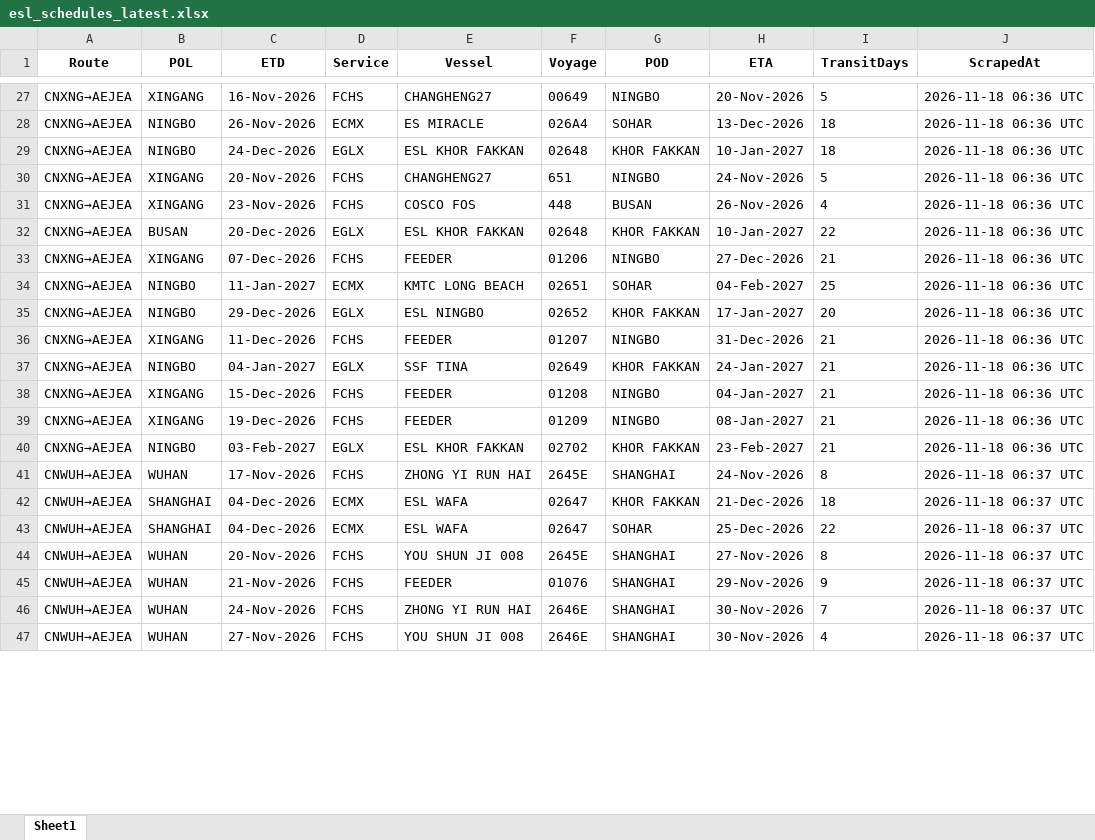
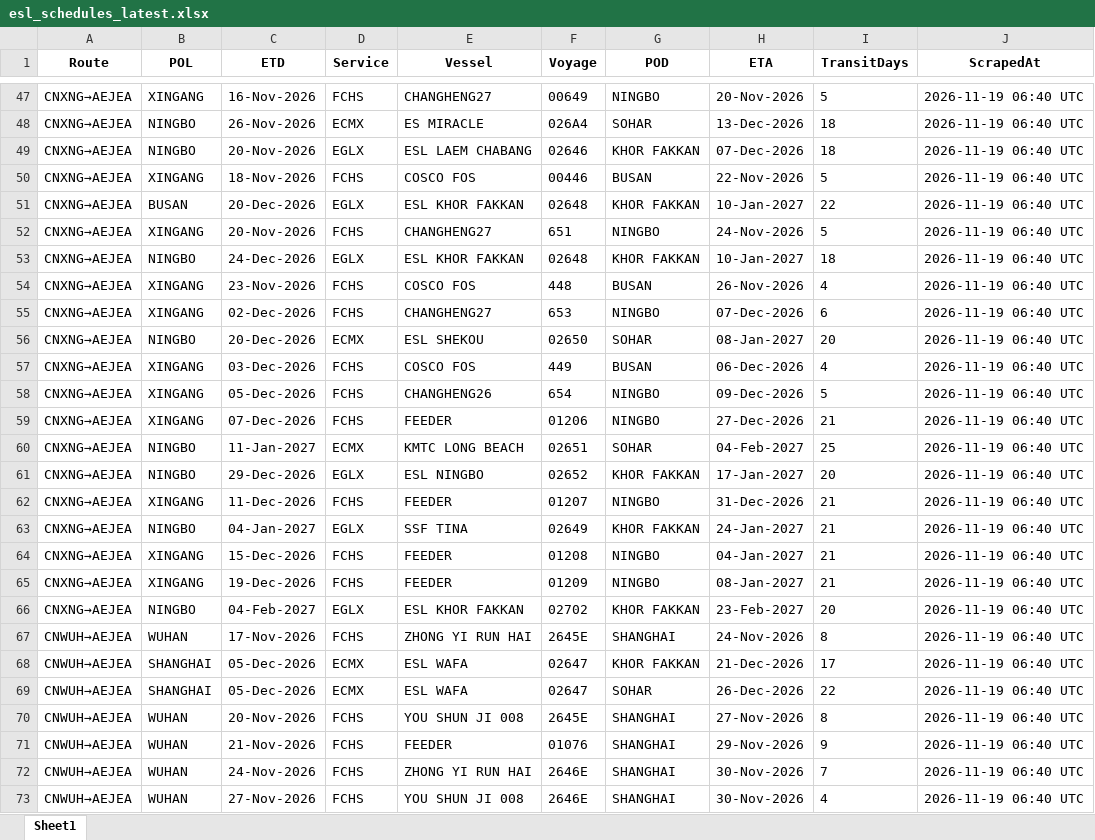
Before and after one commit to Arthur202608/esl-schedule-fetcher, an Excel workbook: output/esl_schedules_latest.xlsx, sheet Sheet1, drawn as a sheet; only a part is shown, gaps mark what is left out; values as stored, in another font and other column widths than the file's, no borders; addresses are those after the commit; the diff covers the shown part only; the diff names each change by its address in the sheet, - before the commit and + after, or states it on an @@ line.

```diff
--- a/output/esl_schedules_latest.xlsx (sheet Sheet1)
+++ b/output/esl_schedules_latest.xlsx (sheet Sheet1)
-J47:J48 (ScrapedAt): 2026-11-18 06:36 UTC
+J47:J48 (ScrapedAt): 2026-11-19 06:40 UTC
+row 49: CNXNG→AEJEA | NINGBO | 20-Nov-2026 | EGLX | ESL LAEM CHABANG | 02646 | KHOR FAKKAN | 07-Dec-2026 | 18 | 2026-11-19 06:40 UTC
+row 50: CNXNG→AEJEA | XINGANG | 18-Nov-2026 | FCHS | COSCO FOS | 00446 | BUSAN | 22-Nov-2026 | 5 | 2026-11-19 06:40 UTC
-B51 (POL): NINGBO
+B51 (POL): BUSAN
-C51 (ETD): 24-Dec-2026
+C51 (ETD): 20-Dec-2026
-I51 (TransitDays): 18
+I51 (TransitDays): 22
-J51:J52 (ScrapedAt): 2026-11-18 06:36 UTC
+J51:J52 (ScrapedAt): 2026-11-19 06:40 UTC
+row 53: CNXNG→AEJEA | NINGBO | 24-Dec-2026 | EGLX | ESL KHOR FAKKAN | 02648 | KHOR FAKKAN | 10-Jan-2027 | 18 | 2026-11-19 06:40 UTC
-J54 (ScrapedAt): 2026-11-18 06:36 UTC
+J54 (ScrapedAt): 2026-11-19 06:40 UTC
+row 55: CNXNG→AEJEA | XINGANG | 02-Dec-2026 | FCHS | CHANGHENG27 | 653 | NINGBO | 07-Dec-2026 | 6 | 2026-11-19 06:40 UTC
-B56 (POL): BUSAN
+B56 (POL): NINGBO
-D56 (Service): EGLX
+D56 (Service): ECMX
-E56 (Vessel): ESL KHOR FAKKAN
+E56 (Vessel): ESL SHEKOU
-F56 (Voyage): 02648
+F56 (Voyage): 02650
-G56 (POD): KHOR FAKKAN
+G56 (POD): SOHAR
-H56 (ETA): 10-Jan-2027
+H56 (ETA): 08-Jan-2027
-I56 (TransitDays): 22
+I56 (TransitDays): 20
-J56 (ScrapedAt): 2026-11-18 06:36 UTC
+J56 (ScrapedAt): 2026-11-19 06:40 UTC
+row 57: CNXNG→AEJEA | XINGANG | 03-Dec-2026 | FCHS | COSCO FOS | 449 | BUSAN | 06-Dec-2026 | 4 | 2026-11-19 06:40 UTC
+row 58: CNXNG→AEJEA | XINGANG | 05-Dec-2026 | FCHS | CHANGHENG26 | 654 | NINGBO | 09-Dec-2026 | 5 | 2026-11-19 06:40 UTC
-J59:J66 (ScrapedAt): 2026-11-18 06:36 UTC
+J59:J66 (ScrapedAt): 2026-11-19 06:40 UTC
-C66 (ETD): 03-Feb-2027
+C66 (ETD): 04-Feb-2027
-I66 (TransitDays): 21
+I66 (TransitDays): 20
-J67:J73 (ScrapedAt): 2026-11-18 06:37 UTC
+J67:J73 (ScrapedAt): 2026-11-19 06:40 UTC
-C68:C69 (ETD): 04-Dec-2026
+C68:C69 (ETD): 05-Dec-2026
-I68 (TransitDays): 18
+I68 (TransitDays): 17
-H69 (ETA): 25-Dec-2026
+H69 (ETA): 26-Dec-2026
```
Also changed, not shown: 20 added rows and 45 edited cells elsewhere in this sheet, output/one_schedules_latest.xlsx, 2 other files.
